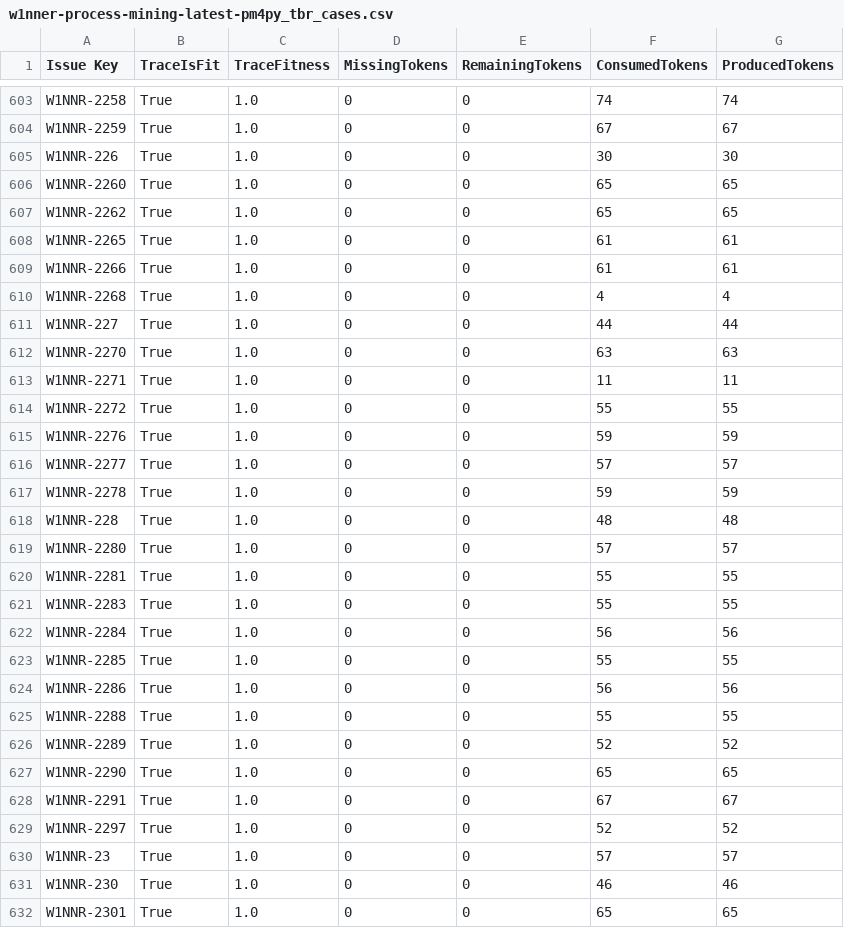
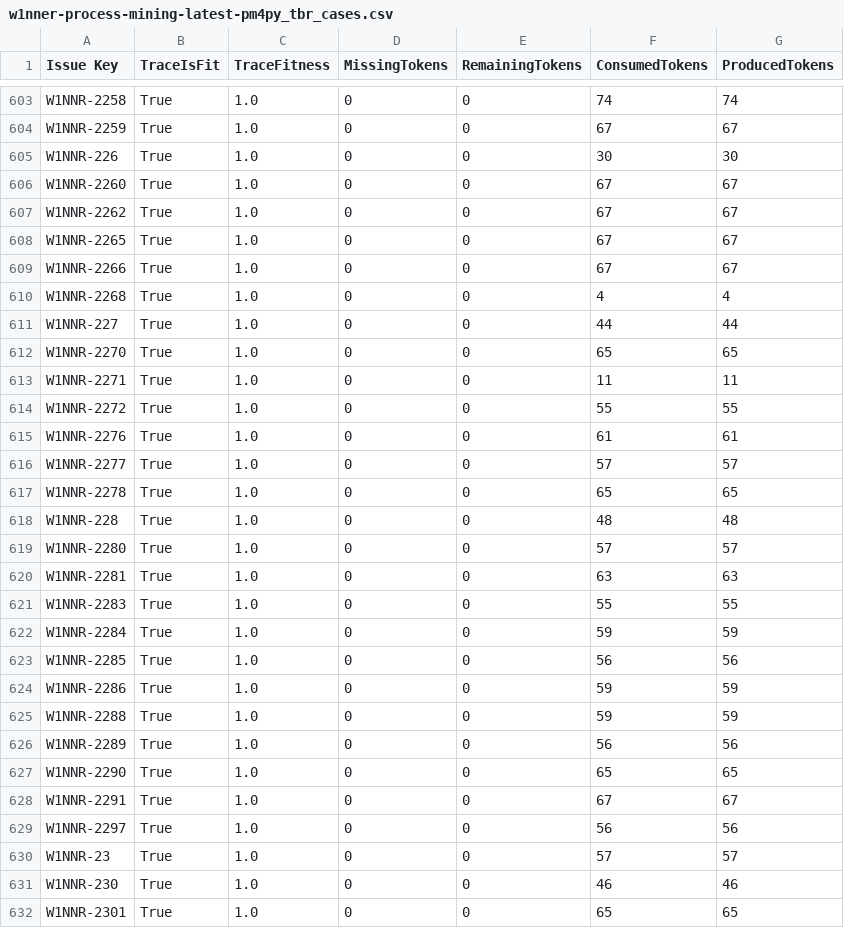
Before and after one commit to rodrigooliveira-pmo/flow-pmo, a CSV file: artifacts/process_mining/w1nner-process-mining-latest-pm4py_tbr_cases.csv, drawn as a sheet; only a part is shown, gaps mark what is left out; the diff covers the shown part only.

```diff
--- a/artifacts/process_mining/w1nner-process-mining-latest-pm4py_tbr_cases.csv
+++ b/artifacts/process_mining/w1nner-process-mining-latest-pm4py_tbr_cases.csv
@@ -605,26 +605,26 @@ W1NNR-2259,True,1.0,0,0,67,67
 W1NNR-226,True,1.0,0,0,30,30
-W1NNR-2260,True,1.0,0,0,65,65
-W1NNR-2262,True,1.0,0,0,65,65
-W1NNR-2265,True,1.0,0,0,61,61
-W1NNR-2266,True,1.0,0,0,61,61
+W1NNR-2260,True,1.0,0,0,67,67
+W1NNR-2262,True,1.0,0,0,67,67
+W1NNR-2265,True,1.0,0,0,67,67
+W1NNR-2266,True,1.0,0,0,67,67
 W1NNR-2268,True,1.0,0,0,4,4
 W1NNR-227,True,1.0,0,0,44,44
-W1NNR-2270,True,1.0,0,0,63,63
+W1NNR-2270,True,1.0,0,0,65,65
 W1NNR-2271,True,1.0,0,0,11,11
 W1NNR-2272,True,1.0,0,0,55,55
-W1NNR-2276,True,1.0,0,0,59,59
+W1NNR-2276,True,1.0,0,0,61,61
 W1NNR-2277,True,1.0,0,0,57,57
-W1NNR-2278,True,1.0,0,0,59,59
+W1NNR-2278,True,1.0,0,0,65,65
 W1NNR-228,True,1.0,0,0,48,48
 W1NNR-2280,True,1.0,0,0,57,57
-W1NNR-2281,True,1.0,0,0,55,55
+W1NNR-2281,True,1.0,0,0,63,63
 W1NNR-2283,True,1.0,0,0,55,55
-W1NNR-2284,True,1.0,0,0,56,56
-W1NNR-2285,True,1.0,0,0,55,55
-W1NNR-2286,True,1.0,0,0,56,56
-W1NNR-2288,True,1.0,0,0,55,55
-W1NNR-2289,True,1.0,0,0,52,52
+W1NNR-2284,True,1.0,0,0,59,59
+W1NNR-2285,True,1.0,0,0,56,56
+W1NNR-2286,True,1.0,0,0,59,59
+W1NNR-2288,True,1.0,0,0,59,59
+W1NNR-2289,True,1.0,0,0,56,56
 W1NNR-2290,True,1.0,0,0,65,65
 W1NNR-2291,True,1.0,0,0,67,67
-W1NNR-2297,True,1.0,0,0,52,52
+W1NNR-2297,True,1.0,0,0,56,56
 W1NNR-23,True,1.0,0,0,57,57
```
Also changed, not shown: 9 added rows and 38 edited cells elsewhere in this file, artifacts/process_mining/w1nner-process-mining-latest-pm4py_dfg_edges.csv, artifacts/process_mining/w1nner-process-mining-latest-pm4py_dfg_perf_edges.csv, 5 other files.
